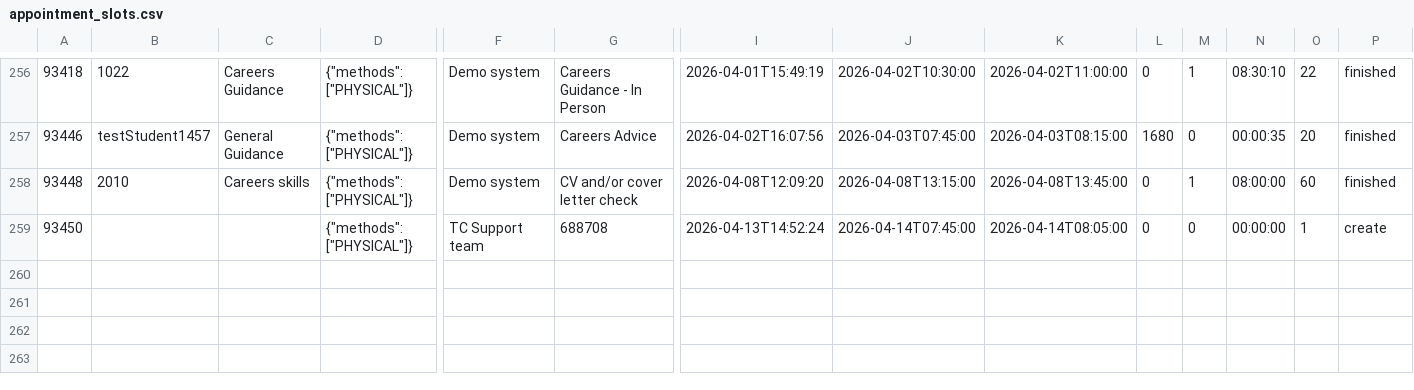
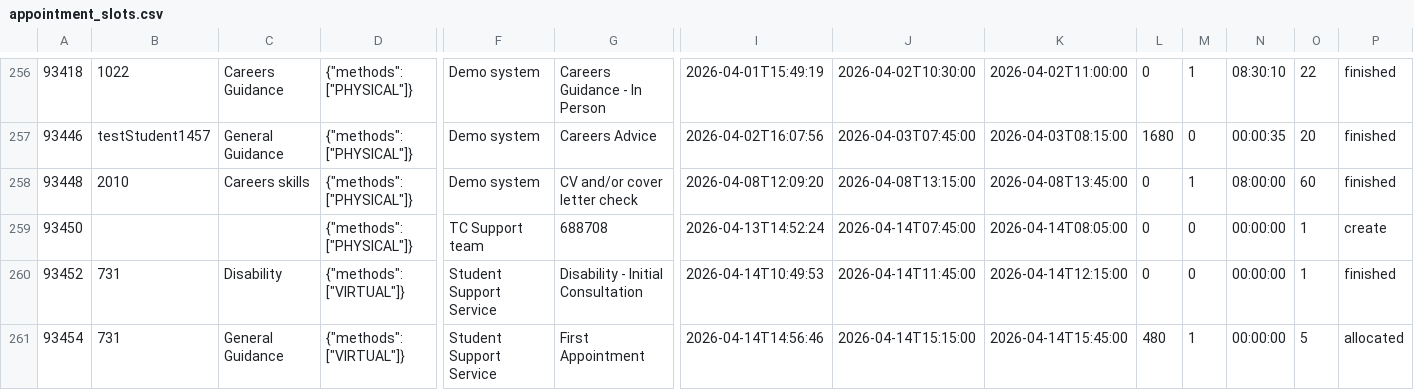
Before and after one commit to falaknaazkhan14/Trial, a CSV file: data/appointment_slots.csv, drawn as a sheet; only a part is shown, gaps mark what is left out; rows hold the shown columns only; the diff names each change by its address in the sheet, - before the commit and + after, or states it on an @@ line.

```diff
--- a/data/appointment_slots.csv
+++ b/data/appointment_slots.csv
+row 260: 93452 | 731 | Disability | {"methods": ["VIRTUAL"]} | Student Support Service | Disability - Initial Consultation | 2026-04-14T10:49:53 | 2026-04-14T11:45:00 | 2026-04-14T12:15:00 | 0 | 0 | 00:00:00 | 1 | finished
+row 261: 93454 | 731 | General Guidance | {"methods": ["VIRTUAL"]} | Student Support Service | First Appointment | 2026-04-14T14:56:46 | 2026-04-14T15:15:00 | 2026-04-14T15:45:00 | 480 | 1 | 00:00:00 | 5 | allocated
```
Also changed, not shown: data/appointment_bookings.csv, data/students.csv, 3 other files.
